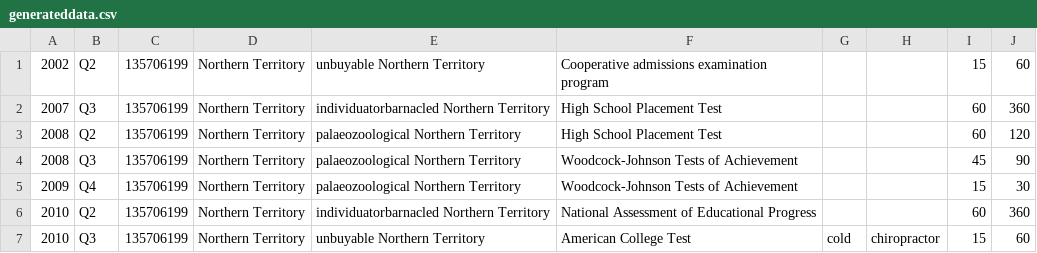
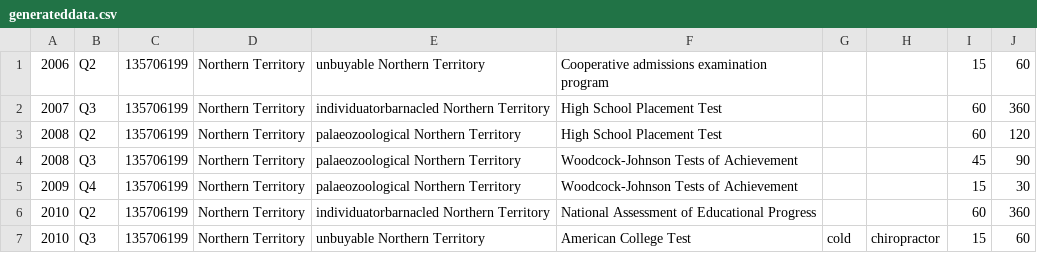
Before and after one commit to mpomery/CITS3401, a CSV file: project1/data/generateddata.csv, drawn as a sheet; only a part is shown.

```diff
--- a/project1/data/generateddata.csv
+++ b/project1/data/generateddata.csv
@@ -1,2 +1,2 @@
-2002, Q2,135706199, Northern Territory, unbuyable Northern Territory, Cooperative admissions examination program, , ,15,60
+2006, Q2,135706199, Northern Territory, unbuyable Northern Territory, Cooperative admissions examination program, , ,15,60
 2007, Q3,135706199, Northern Territory, individuatorbarnacled Northern Territory, High School Placement Test, , ,60,360
```
Also changed, not shown: 3 other files.
